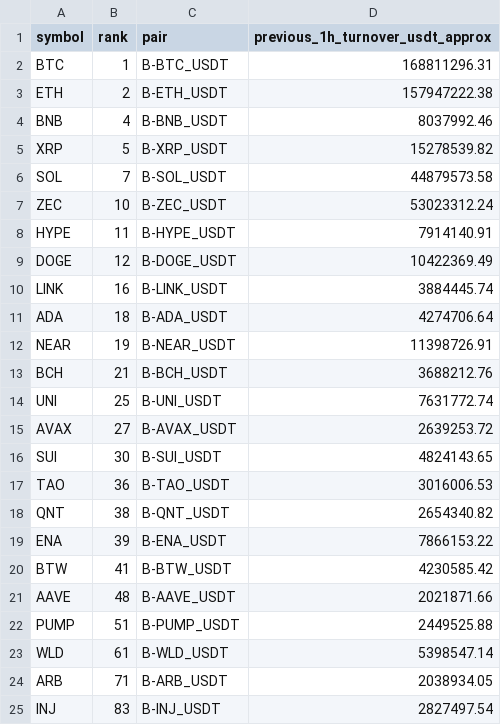
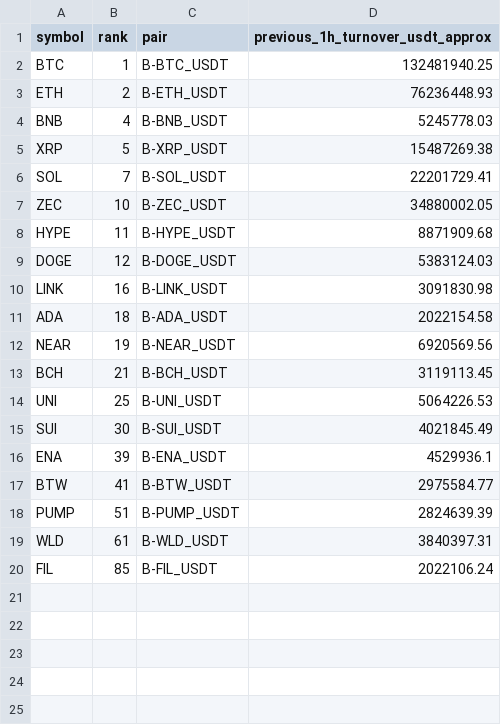
Before and after one commit to jharajesh1210/Guruji, a CSV file: TOP100_CRIPTO_AMC_POC_universe.csv, drawn as a sheet.

```diff
--- a/TOP100_CRIPTO_AMC_POC_universe.csv
+++ b/TOP100_CRIPTO_AMC_POC_universe.csv
@@ -1,25 +1,20 @@
 symbol,rank,pair,previous_1h_turnover_usdt_approx
-BTC,1,B-BTC_USDT,168811296.31
-ETH,2,B-ETH_USDT,157947222.38
-BNB,4,B-BNB_USDT,8037992.46
-XRP,5,B-XRP_USDT,15278539.82
-SOL,7,B-SOL_USDT,44879573.58
-ZEC,10,B-ZEC_USDT,53023312.24
-HYPE,11,B-HYPE_USDT,7914140.91
-DOGE,12,B-DOGE_USDT,10422369.49
-LINK,16,B-LINK_USDT,3884445.74
-ADA,18,B-ADA_USDT,4274706.64
-NEAR,19,B-NEAR_USDT,11398726.91
-BCH,21,B-BCH_USDT,3688212.76
-UNI,25,B-UNI_USDT,7631772.74
-AVAX,27,B-AVAX_USDT,2639253.72
-SUI,30,B-SUI_USDT,4824143.65
-TAO,36,B-TAO_USDT,3016006.53
-QNT,38,B-QNT_USDT,2654340.82
-ENA,39,B-ENA_USDT,7866153.22
-BTW,41,B-BTW_USDT,4230585.42
-AAVE,48,B-AAVE_USDT,2021871.66
-PUMP,51,B-PUMP_USDT,2449525.88
-WLD,61,B-WLD_USDT,5398547.14
-ARB,71,B-ARB_USDT,2038934.05
-INJ,83,B-INJ_USDT,2827497.54
+BTC,1,B-BTC_USDT,132481940.25
+ETH,2,B-ETH_USDT,76236448.93
+BNB,4,B-BNB_USDT,5245778.03
+XRP,5,B-XRP_USDT,15487269.38
+SOL,7,B-SOL_USDT,22201729.41
+ZEC,10,B-ZEC_USDT,34880002.05
+HYPE,11,B-HYPE_USDT,8871909.68
+DOGE,12,B-DOGE_USDT,5383124.03
+LINK,16,B-LINK_USDT,3091830.98
+ADA,18,B-ADA_USDT,2022154.58
+NEAR,19,B-NEAR_USDT,6920569.56
+BCH,21,B-BCH_USDT,3119113.45
+UNI,25,B-UNI_USDT,5064226.53
+SUI,30,B-SUI_USDT,4021845.49
+ENA,39,B-ENA_USDT,4529936.1
+BTW,41,B-BTW_USDT,2975584.77
+PUMP,51,B-PUMP_USDT,2824639.39
+WLD,61,B-WLD_USDT,3840397.31
+FIL,85,B-FIL_USDT,2022106.24
```
Also changed, not shown: 1 other file.
